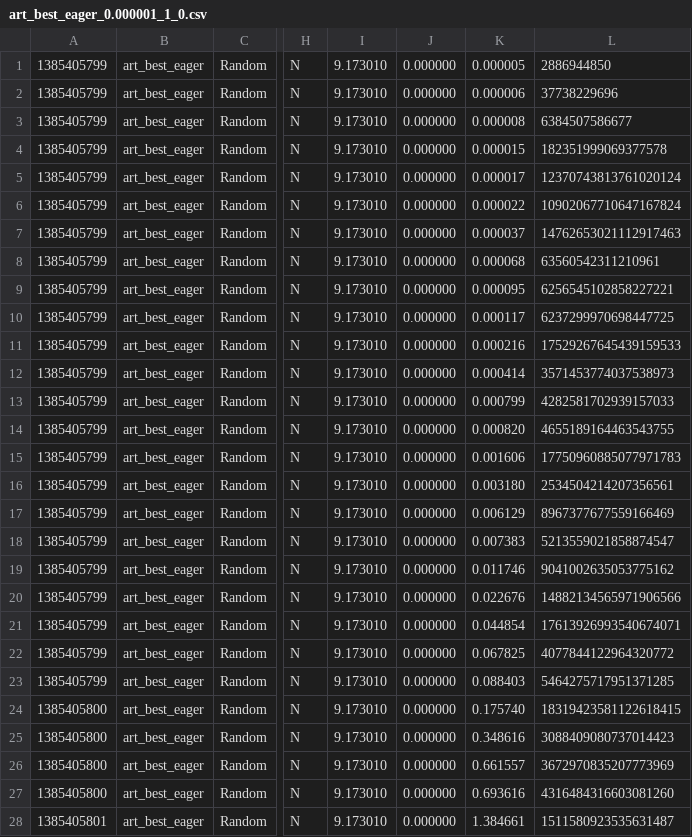
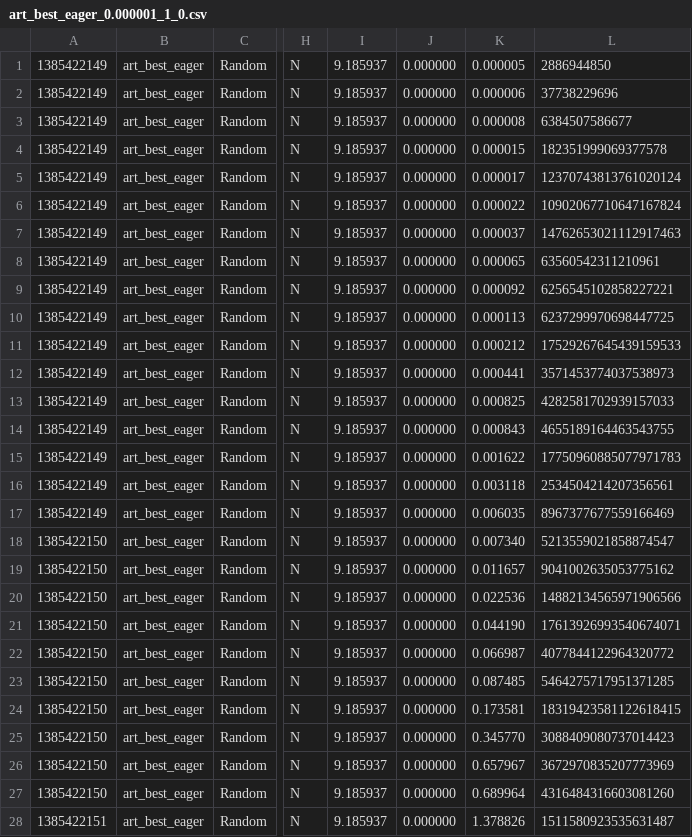
Before and after one commit to felix-halim/c-tree, a CSV file: res/art_best_eager_0.000001_1_0.csv, drawn as a sheet; only a part is shown, gaps mark what is left out; the diff covers the shown part only; the diff names each change by its address in the sheet, - before the commit and + after, or states it on an @@ line.

```diff
--- a/res/art_best_eager_0.000001_1_0.csv
+++ b/res/art_best_eager_0.000001_1_0.csv
-A1:A17: 1385405799
+A1:A17: 1385422149
-I1:I28: 9.173010
+I1:I28: 9.185937
-K8: 0.000068
+K8: 0.000065
-K9: 0.000095
+K9: 0.000092
-K10: 0.000117
+K10: 0.000113
-K11: 0.000216
+K11: 0.000212
-K12: 0.000414
+K12: 0.000441
-K13: 0.000799
+K13: 0.000825
-K14: 0.000820
+K14: 0.000843
-K15: 0.001606
+K15: 0.001622
-K16: 0.003180
+K16: 0.003118
-K17: 0.006129
+K17: 0.006035
-A18:A23: 1385405799
+A18:A23: 1385422150
-K18: 0.007383
+K18: 0.007340
-K19: 0.011746
+K19: 0.011657
-K20: 0.022676
+K20: 0.022536
-K21: 0.044854
+K21: 0.044190
-K22: 0.067825
+K22: 0.066987
-K23: 0.088403
+K23: 0.087485
-A24:A27: 1385405800
+A24:A27: 1385422150
-K24: 0.175740
+K24: 0.173581
-K25: 0.348616
+K25: 0.345770
-K26: 0.661557
+K26: 0.657967
-K27: 0.693616
+K27: 0.689964
-A28: 1385405801
+A28: 1385422151
-K28: 1.384661
+K28: 1.378826
```
Also changed, not shown: 3 added rows and 24 edited cells elsewhere in this file, 1 other file.
